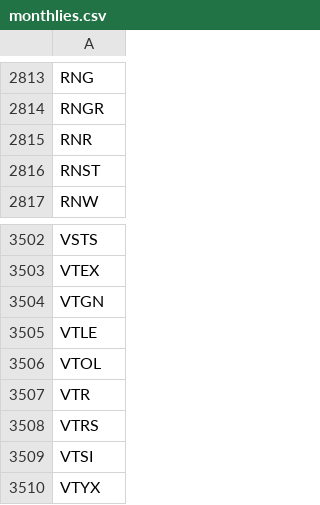
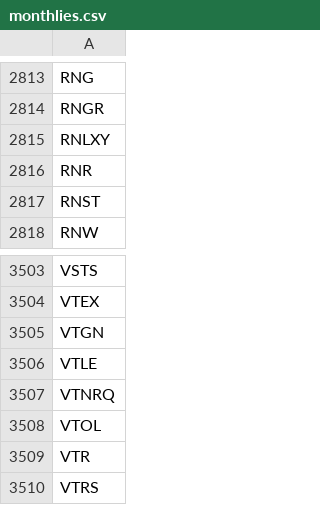
Before and after one commit to melder/symbols_options_csvs, a CSV file: monthlies.csv, drawn as a sheet; only a part is shown, gaps mark what is left out; the shorter side is filled out with more unchanged rows.

```diff
--- a/monthlies.csv
+++ b/monthlies.csv
@@ -2814,2 +2814,3 @@ RNG
 RNGR
+RNLXY
 RNR
@@ -3505,2 +3506,3 @@ VTGN
 VTLE
+VTNRQ
 VTOL
```
Also changed, not shown: options_weeklies.csv, symbols.csv, 1 other file.
